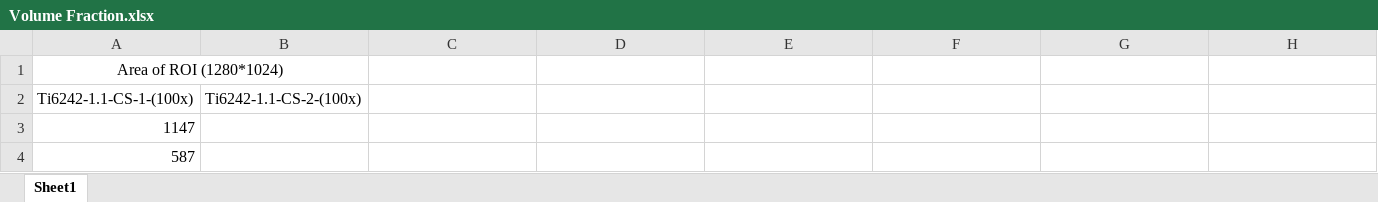
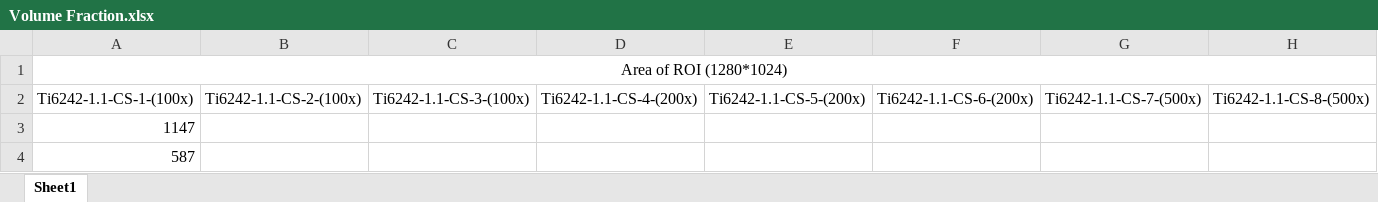
Before and after one commit to Sharanc25/Elements, an Excel workbook: Thesis/Microstructure/Ti-6242/Heat Treatment/Volume Fraction.xlsx, sheet Sheet1, drawn as a sheet; only a part is shown; values as stored, in another font and other column widths than the file's, no borders; removed rows and columns are numbered as before the commit, all else as after; rows hold the shown columns only; the diff names each change by its address in the sheet, - before the commit and + after, or states it on an @@ line.

Commit message:
/ ‘Thesis/Microstructure/Ti-6242/Heat Treatment/Volume Fraction.xlsx’

```diff
--- a/Thesis/Microstructure/Ti-6242/Heat Treatment/Volume Fraction.xlsx (sheet Sheet1)
+++ b/Thesis/Microstructure/Ti-6242/Heat Treatment/Volume Fraction.xlsx (sheet Sheet1)
-A1:B1 merged
+A1:J1 merged
-row 2: Ti6242-1.1-CS-1-(100x) | Ti6242-1.1-CS-2-(100x)
+row 2: Ti6242-1.1-CS-1-(100x) | Ti6242-1.1-CS-2-(100x) | Ti6242-1.1-CS-3-(100x) | Ti6242-1.1-CS-4-(200x) | Ti6242-1.1-CS-5-(200x) | Ti6242-1.1-CS-6-(200x) | Ti6242-1.1-CS-7-(500x) | Ti6242-1.1-CS-8-(500x)
```
